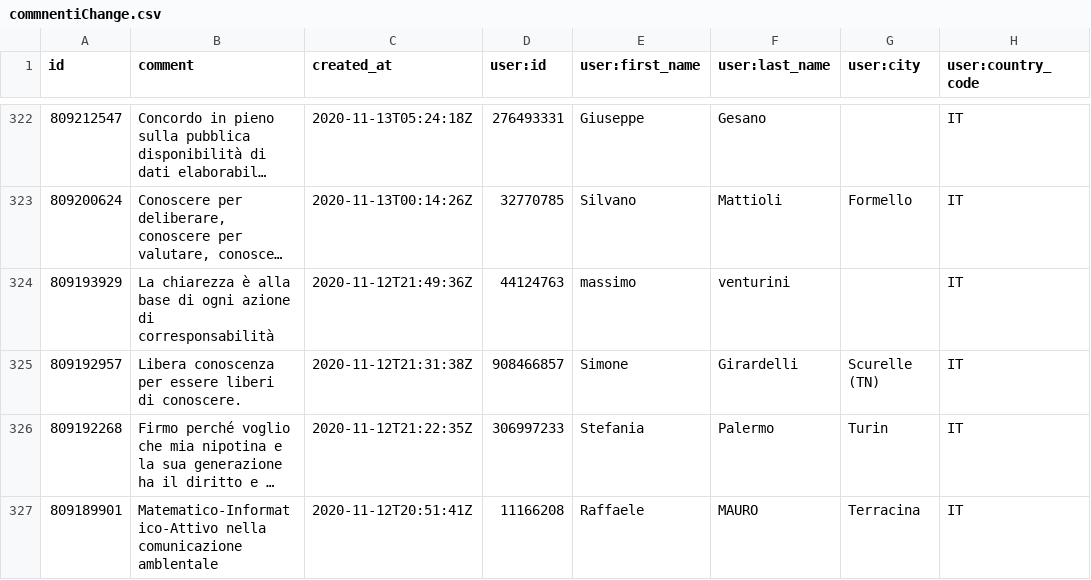
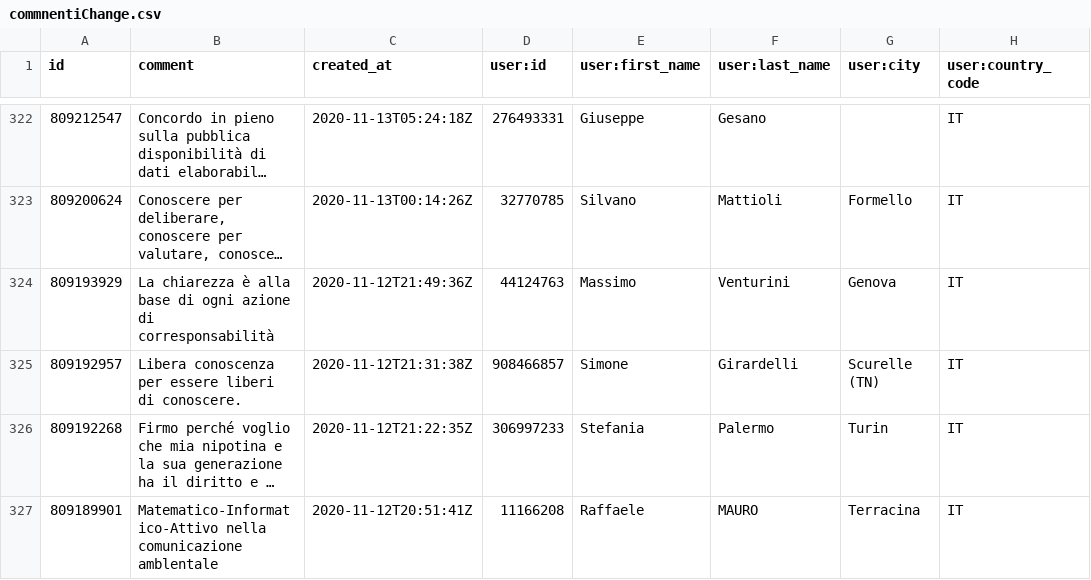
Before and after one commit to ondata/datibenecomune, a CSV file: risorse/commnentiChange.csv, drawn as a sheet; only a part is shown, gaps mark what is left out; long unchanged cells end in …; the diff names each change by its address in the sheet, - before the commit and + after, or states it on an @@ line.

```diff
--- a/risorse/commnentiChange.csv
+++ b/risorse/commnentiChange.csv
-E324 (user:first_name): massimo
+E324 (user:first_name): Massimo
-F324 (user:last_name): venturini
+F324 (user:last_name): Venturini
-G324 (user:city): (empty)
+G324 (user:city): Genova
```
Also changed, not shown: 1 other file.
